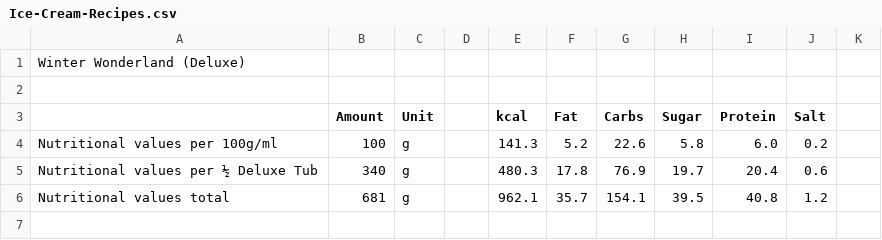
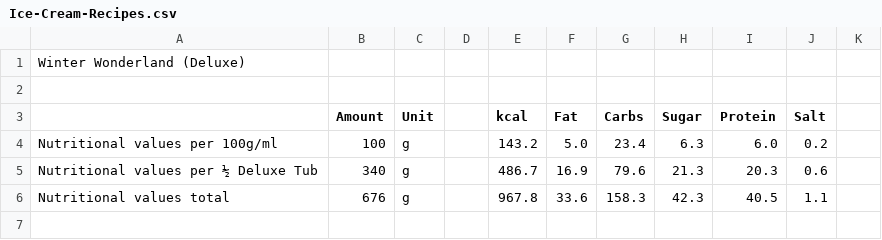
Before and after one commit to jhermann/ice-creamery, a CSV file: recipes/Winter Wonderland (Deluxe)/Ice-Cream-Recipes.csv, drawn as a sheet; only a part is shown; the diff covers the shown part only; the diff names each change by its address in the sheet, - before the commit and + after, or states it on an @@ line.

```diff
--- a/recipes/Winter Wonderland (Deluxe)/Ice-Cream-Recipes.csv
+++ b/recipes/Winter Wonderland (Deluxe)/Ice-Cream-Recipes.csv
-E4 (kcal): 141.3
+E4 (kcal): 143.2
-F4 (Fat): 5.2
+F4 (Fat): 5.0
-G4 (Carbs): 22.6
+G4 (Carbs): 23.4
-H4 (Sugar): 5.8
+H4 (Sugar): 6.3
-E5 (kcal): 480.3
+E5 (kcal): 486.7
-F5 (Fat): 17.8
+F5 (Fat): 16.9
-G5 (Carbs): 76.9
+G5 (Carbs): 79.6
-H5 (Sugar): 19.7
+H5 (Sugar): 21.3
-I5 (Protein): 20.4
+I5 (Protein): 20.3
-B6 (Amount): 681
+B6 (Amount): 676
-E6 (kcal): 962.1
+E6 (kcal): 967.8
-F6 (Fat): 35.7
+F6 (Fat): 33.6
-G6 (Carbs): 154.1
+G6 (Carbs): 158.3
-H6 (Sugar): 39.5
+H6 (Sugar): 42.3
-I6 (Protein): 40.8
+I6 (Protein): 40.5
-J6 (Salt): 1.2
+J6 (Salt): 1.1
```
Also changed, not shown: 1 added row and 15 edited cells elsewhere in this file, 1 other file.
